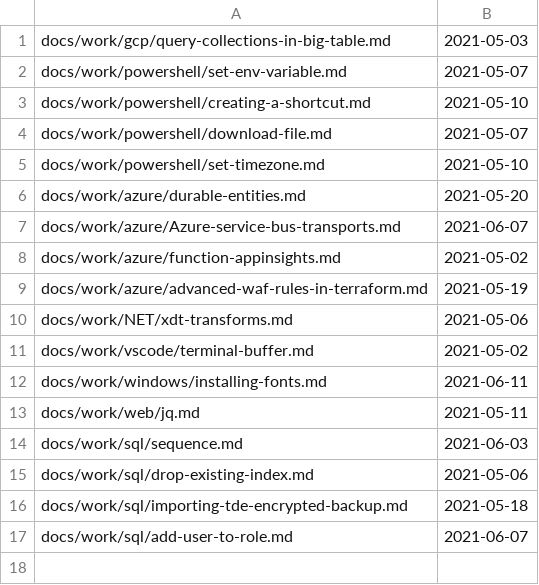
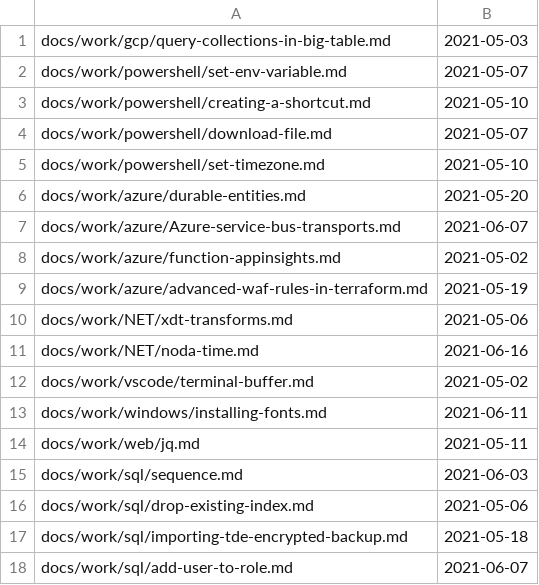
Before and after one commit to stimms/Blog, a CSV file: processedFiles.csv, drawn as a sheet; the diff names each change by its address in the sheet, - before the commit and + after, or states it on an @@ line.

```diff
--- a/processedFiles.csv
+++ b/processedFiles.csv
+row 11: docs/work/NET/noda-time.md | 2021-06-16
```
Also changed, not shown: 1 other file.
